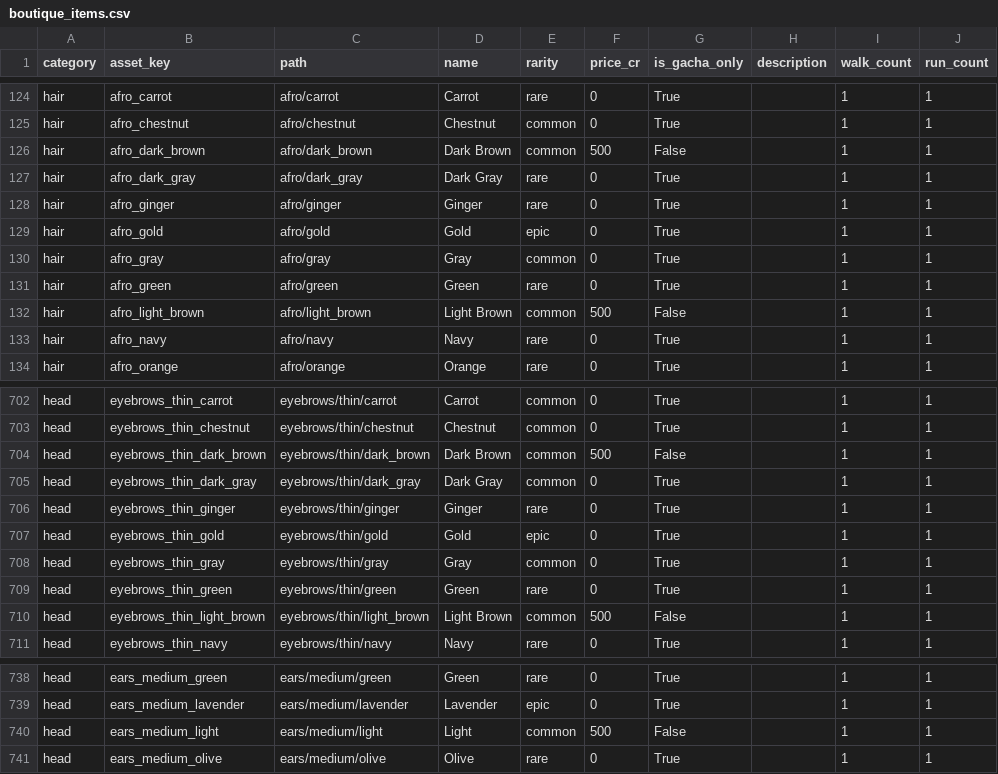
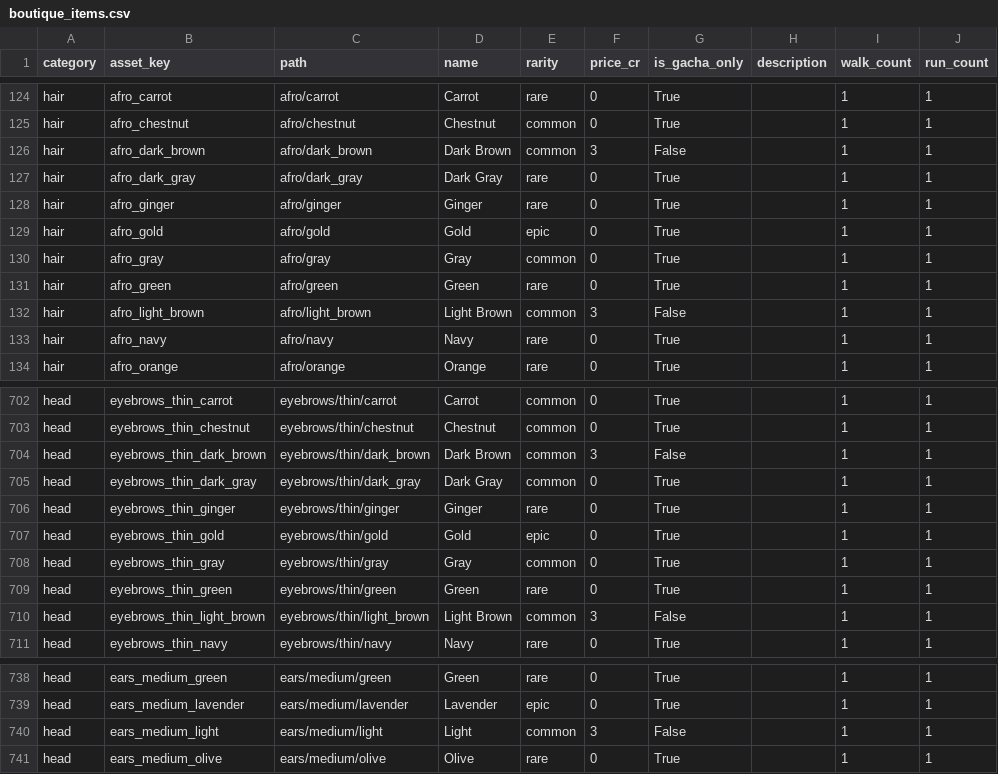
Before and after one commit to jihoo1018/runningcity, a CSV file: scripts/output/boutique_items.csv, drawn as a sheet; only a part is shown, gaps mark what is left out; the diff covers the shown part only; the diff names each change by its address in the sheet, - before the commit and + after, or states it on an @@ line.

```diff
--- a/scripts/output/boutique_items.csv
+++ b/scripts/output/boutique_items.csv
-F126 (price_cr): 500
+F126 (price_cr): 3
-F132 (price_cr): 500
+F132 (price_cr): 3
-F704 (price_cr): 500
+F704 (price_cr): 3
-F710 (price_cr): 500
+F710 (price_cr): 3
-F740 (price_cr): 500
+F740 (price_cr): 3
```
Also changed, not shown: 7 edited cells elsewhere in this file.
